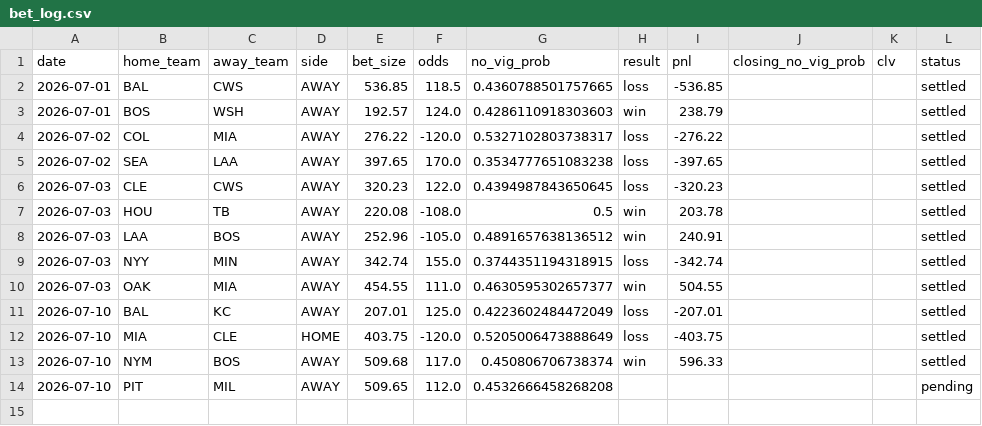
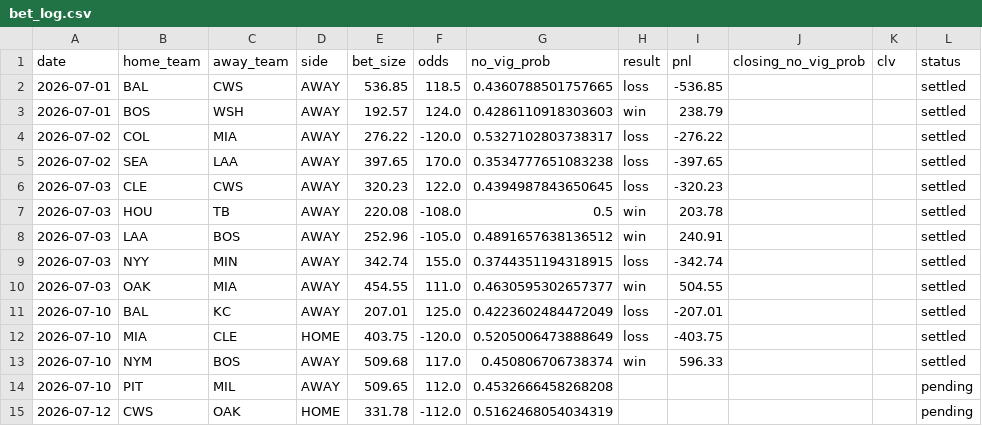
Before and after one commit to hatpat10/mlb-model-v2, a CSV file: outputs/bet_log.csv, drawn as a sheet.

```diff
--- a/outputs/bet_log.csv
+++ b/outputs/bet_log.csv
@@ -14 +14,2 @@ date,home_team,away_team,side,bet_size,odds,no_vig_prob,result,pnl,closing_no_vi
 2026-07-10,PIT,MIL,AWAY,509.65,112.0,0.4532666458268208,,,,,pending
+2026-07-12,CWS,OAK,HOME,331.78,-112.0,0.5162468054034319,,,,,pending
```
Also changed, not shown: 1 other file.
